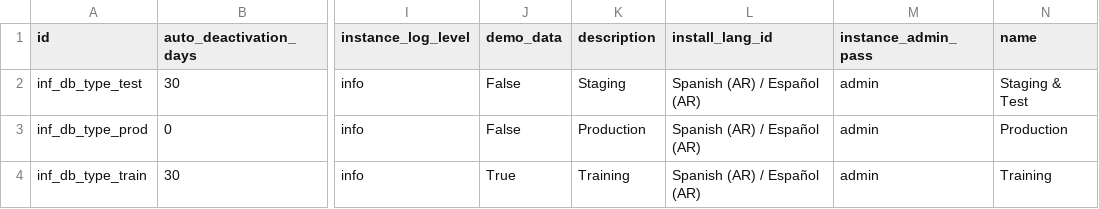
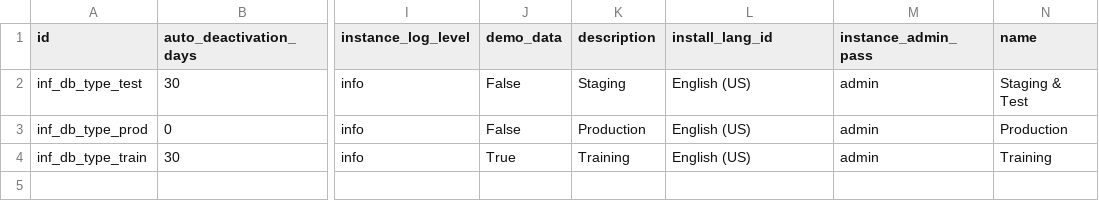
Before and after one commit to ingadhoc/odoo-infrastructure, a CSV file: infrastructure/demo/infrastructure.database_type.csv, drawn as a sheet; only a part is shown, gaps mark what is left out; the diff names each change by its address in the sheet, - before the commit and + after, or states it on an @@ line.

```diff
--- a/infrastructure/demo/infrastructure.database_type.csv
+++ b/infrastructure/demo/infrastructure.database_type.csv
-L2:L4 (install_lang_id): Spanish (AR) / Español (AR)
+L2:L4 (install_lang_id): English (US)
```
Also changed, not shown: infrastructure/demo/infrastructure.database.csv, infrastructure/demo/infrastructure.instance.csv, 13 other files.
